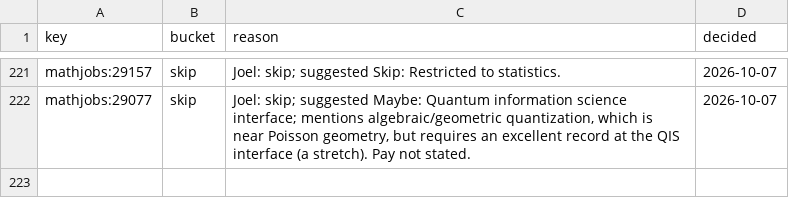
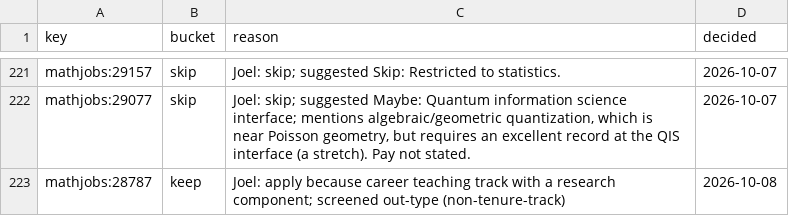
Before and after one commit to JDVillatoro/applications-2026, a CSV file: search/decisions.csv, drawn as a sheet; only a part is shown, gaps mark what is left out.

```diff
--- a/search/decisions.csv
+++ b/search/decisions.csv
@@ -222 +222,2 @@ mathjobs:29157,skip,Joel: skip; suggested Skip: Restricted to statistics.,2026-1
 mathjobs:29077,skip,"Joel: skip; suggested Maybe: Quantum information science interface; mentions algebraic/geometric quantization, which is near Poisson geometry, but requires an excellent record at the QIS interface (a stretch). Pay not stated.",2026-10-07
+mathjobs:28787,keep,Joel: apply because career teaching track with a research component; screened out-type (non-tenure-track),2026-10-08
```
Also changed, not shown: tracker.csv.
